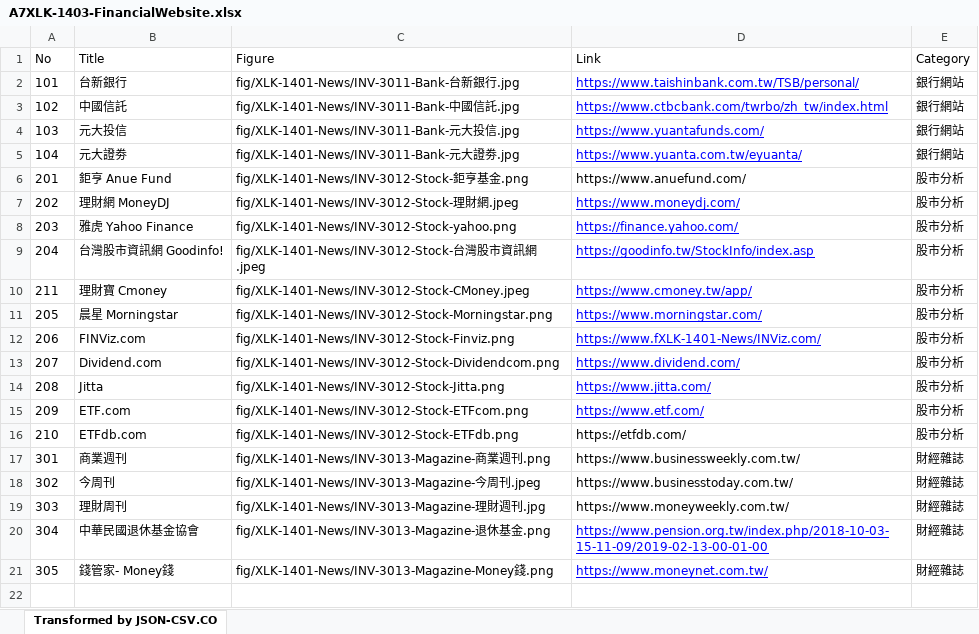
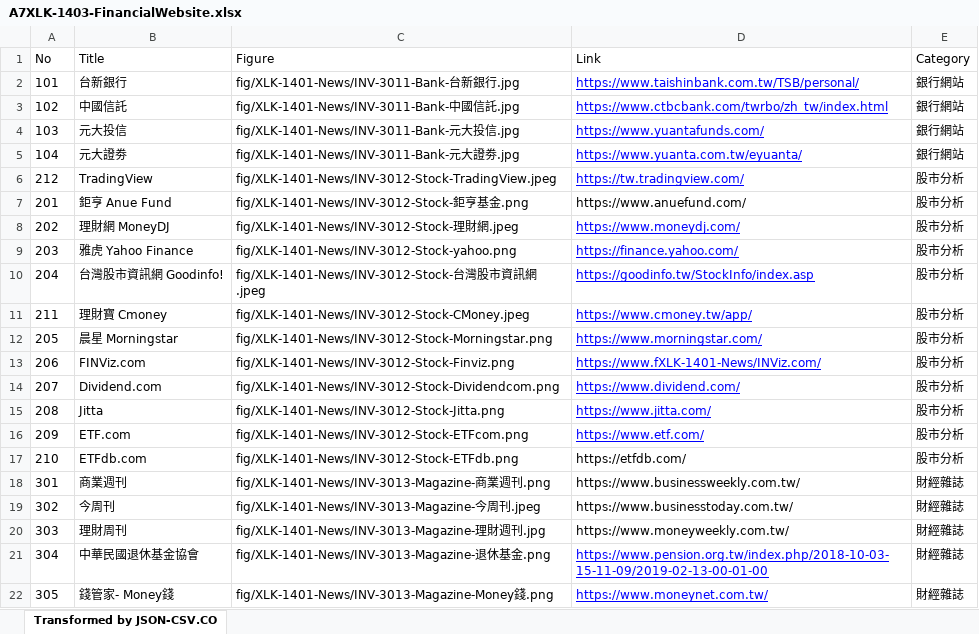
Before and after one commit to TCWang/A7Xinlinkou, an Excel workbook: db/A7XLK-1403-FinancialWebsite.xlsx, sheet Transformed by JSON-CSV.CO, drawn as a sheet; values as stored, in another font and other column widths than the file's, no borders; the diff names each change by its address in the sheet, - before the commit and + after, or states it on an @@ line.

```diff
--- a/db/A7XLK-1403-FinancialWebsite.xlsx (sheet Transformed by JSON-CSV.CO)
+++ b/db/A7XLK-1403-FinancialWebsite.xlsx (sheet Transformed by JSON-CSV.CO)
+row 6: 212 | TradingView | fig/XLK-1401-News/INV-3012-Stock-TradingView.jpeg | https://tw.tradingview.com/ | 股市分析
```
Also changed, not shown: 2 other files.
